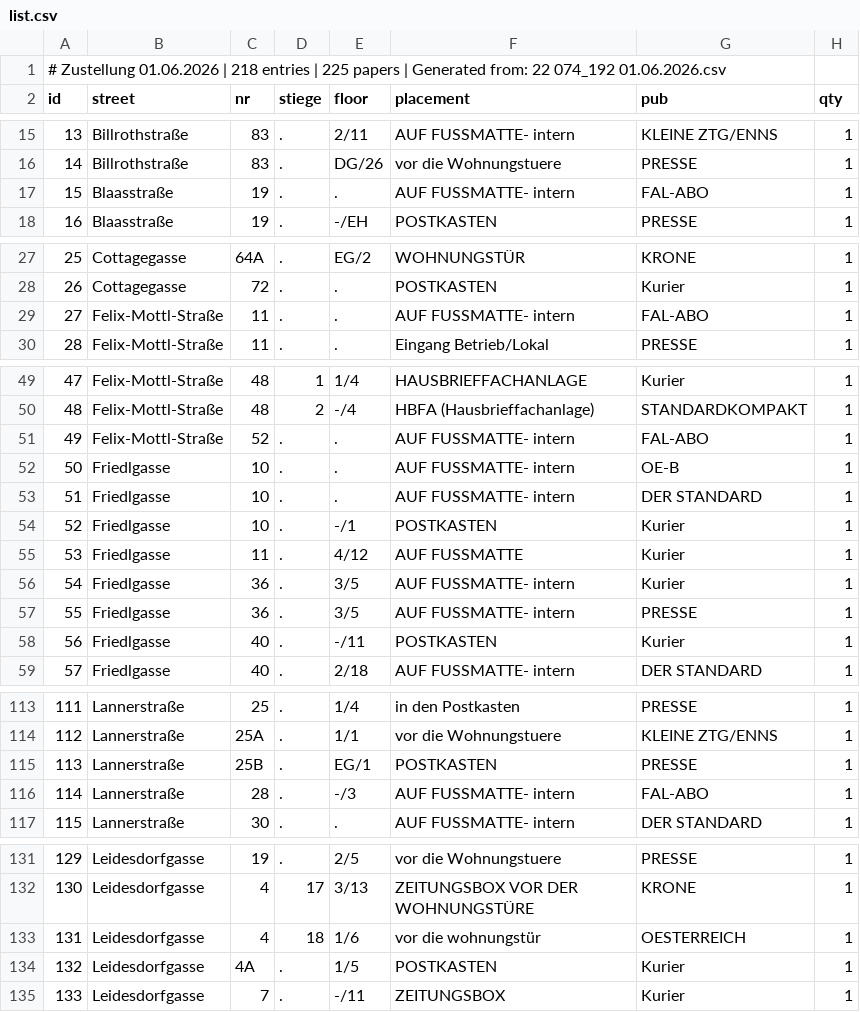
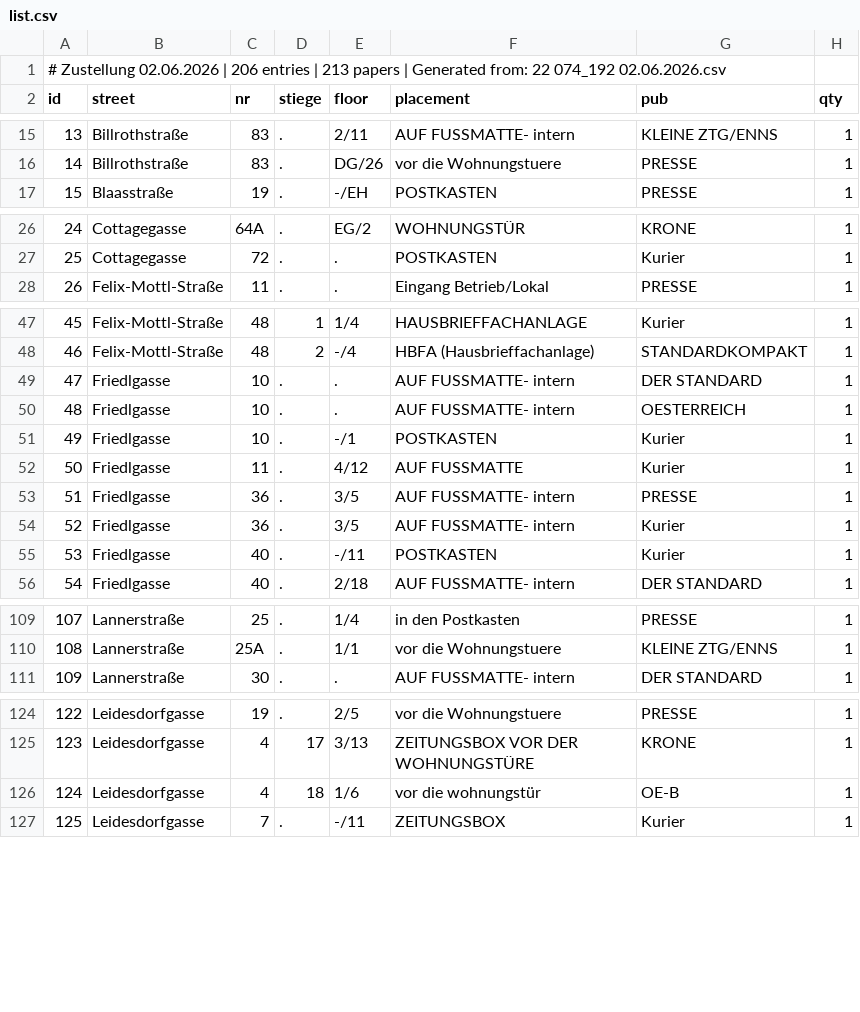
Before and after one commit to invested95-del/zustellung-app, a CSV file: list.csv, drawn as a sheet; only a part is shown, gaps mark what is left out; removed rows and columns are numbered as before the commit, all else as after; the diff covers the shown part only; the diff names each change by its address in the sheet, - before the commit and + after, or states it on an @@ line.

Commit message:
update

```diff
--- a/list.csv
+++ b/list.csv
@@ column A (id) renumbered from row 1 down @@
-row 17: 15 | Blaasstraße | 19 | . | . | AUF FUSSMATTE- intern | FAL-ABO | 1
-row 29: 27 | Felix-Mottl-Straße | 11 | . | . | AUF FUSSMATTE- intern | FAL-ABO | 1
-row 51: 49 | Felix-Mottl-Straße | 52 | . | . | AUF FUSSMATTE- intern | FAL-ABO | 1
-row 52: 50 | Friedlgasse | 10 | . | . | AUF FUSSMATTE- intern | OE-B | 1
+row 50: 48 | Friedlgasse | 10 | . | . | AUF FUSSMATTE- intern | OESTERREICH | 1
@@ row 57 moved to row 53: 51 @@
-row 115: 113 | Lannerstraße | 25B | . | EG/1 | POSTKASTEN | PRESSE | 1
-row 116: 114 | Lannerstraße | 28 | . | -/3 | AUF FUSSMATTE- intern | FAL-ABO | 1
-G126 (pub): OESTERREICH
+G126 (pub): OE-B
-row 134: 132 | Leidesdorfgasse | 4A | . | 1/5 | POSTKASTEN | Kurier | 1
```
Also changed, not shown: 6 removed rows and 5 moved rows elsewhere in this file.
